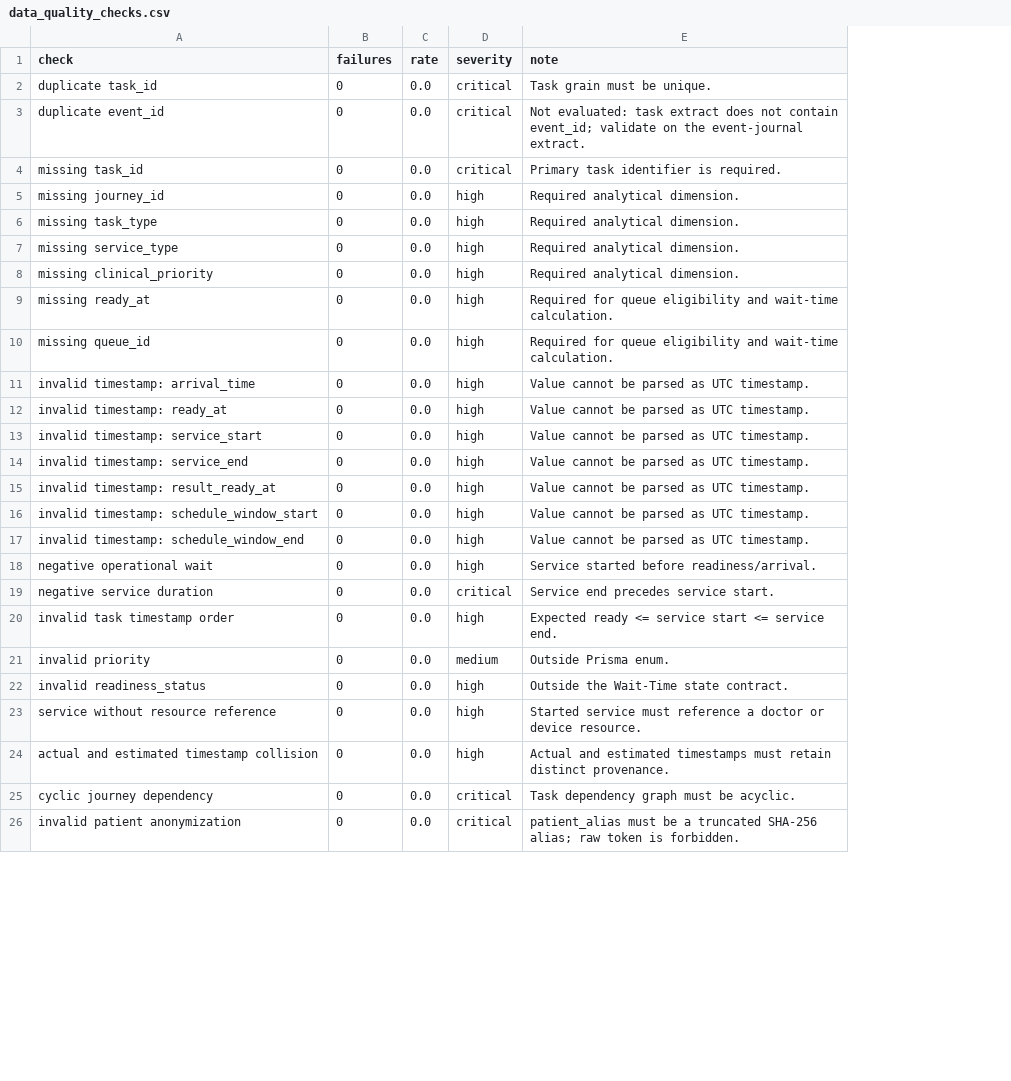
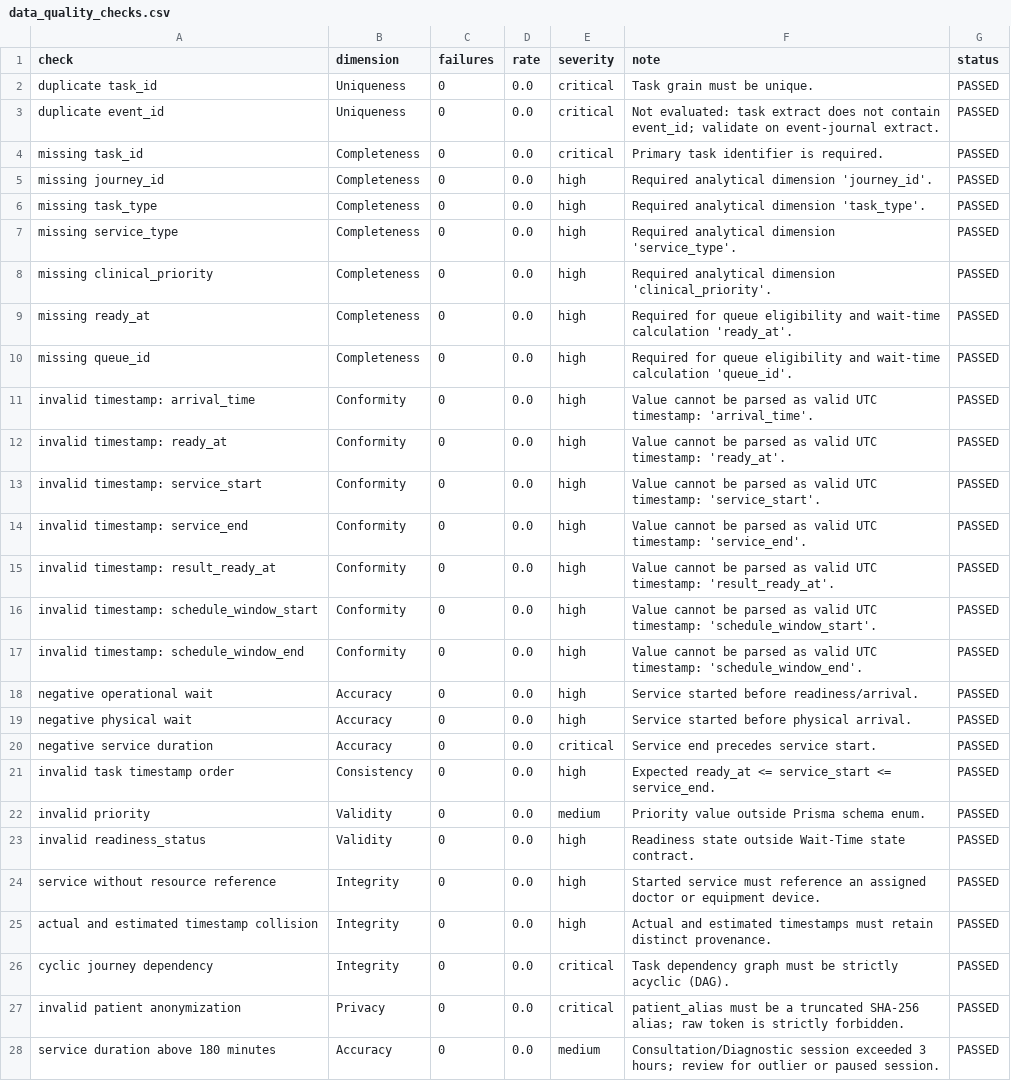
Before and after one commit to kieuwangtruong/MedFlow, a CSV file: analytics/outputs/data_quality_checks.csv, drawn as a sheet; only a part is shown; addresses are those after the commit; the diff covers the shown part only; the diff names each change by its address in the sheet, - before the commit and + after, or states it on an @@ line.

Commit message:
feat(analytics): upgrade enterprise Data Platform, Medallion Star Schema, Power BI DAX & Streamlit Control Center

```diff
--- a/analytics/outputs/data_quality_checks.csv
+++ b/analytics/outputs/data_quality_checks.csv
+column B (dimension), rows 2-18: Uniqueness | Uniqueness | Completeness | Completeness | Completeness | Completeness | Completeness | Completeness | Completeness | Conformity | Conformity | Conformity | Conformity | Conformity | Conformity | Conformity | Accuracy; rows 20-27: Accuracy | Consistency | Validity | Validity | Integrity | Integrity | Integrity | Privacy
+column G (status), rows 2-18: all PASSED; rows 20-27: all PASSED
-F3 (note): …validate on the event-journal extract.
+F3 (note): …validate on event-journal extract.
-F5 (note): Required analytical dimension.
+F5 (note): Required analytical dimension 'journey_id'.
-F6 (note): Required analytical dimension.
+F6 (note): Required analytical dimension 'task_type'.
-F7 (note): Required analytical dimension.
+F7 (note): Required analytical dimension 'service_type'.
-F8 (note): Required analytical dimension.
+F8 (note): Required analytical dimension 'clinical_priority'.
-F9 (note): …and wait-time calculation.
+F9 (note): …and wait-time calculation 'ready_at'.
-F10 (note): …and wait-time calculation.
+F10 (note): …and wait-time calculation 'queue_id'.
-F11 (note): …parsed as UTC timestamp.
+F11 (note): …parsed as valid UTC timestamp: 'arrival_time'.
-F12 (note): …parsed as UTC timestamp.
+F12 (note): …parsed as valid UTC timestamp: 'ready_at'.
-F13 (note): …parsed as UTC timestamp.
+F13 (note): …parsed as valid UTC timestamp: 'service_start'.
-F14 (note): …parsed as UTC timestamp.
+F14 (note): …parsed as valid UTC timestamp: 'service_end'.
-F15 (note): …parsed as UTC timestamp.
+F15 (note): …parsed as valid UTC timestamp: 'result_ready_at'.
-F16 (note): …parsed as UTC timestamp.
+F16 (note): …parsed as valid UTC timestamp: 'schedule_window_start'.
-F17 (note): …parsed as UTC timestamp.
+F17 (note): …parsed as valid UTC timestamp: 'schedule_window_end'.
+row 19: negative physical wait | Accuracy | 0 | 0.0 | high | Service started before physical arrival. | PASSED
-F21 (note): Expected ready <= service start <= service end.
+F21 (note): Expected ready_at <= service_start <= service_end.
-F22 (note): Outside Prisma enum.
+F22 (note): Priority value outside Prisma schema enum.
-F23 (note): Outside the Wait-Time state contract.
+F23 (note): Readiness state outside Wait-Time state contract.
-F24 (note): …must reference a doctor or device resource.
+F24 (note): …must reference an assigned doctor or equipment device.
-F26 (note): …must be acyclic.
+F26 (note): …must be strictly acyclic (DAG).
-F27 (note): …token is forbidden.
+F27 (note): …token is strictly forbidden.
+row 28: service duration above 180 minutes | Accuracy | 0 | 0.0 | medium | Consultation/Diagnostic session exceeded 3 hours; review for outlier or paused session. | PASSED
```
Also changed, not shown: 1 edited cell elsewhere in this file, 48 other files.
